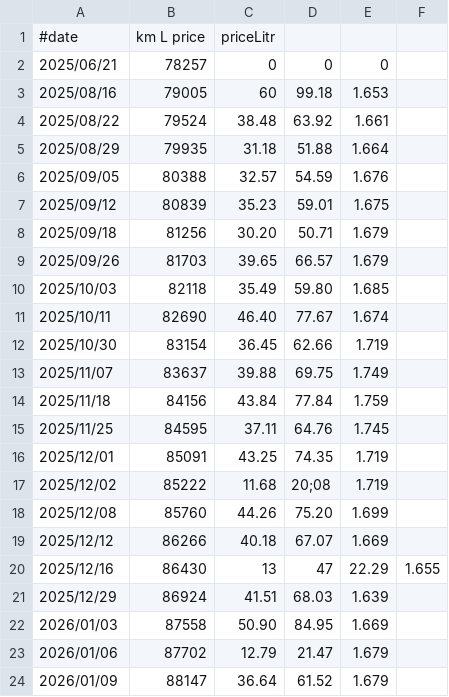
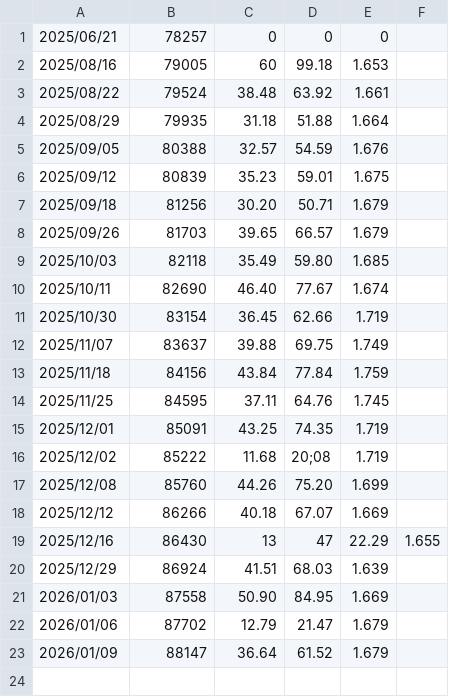
Before and after one commit to Pamento/excellent-calc, a CSV file: public/assets/inputs.csv, drawn as a sheet.

```diff
--- a/public/assets/inputs.csv
+++ b/public/assets/inputs.csv
@@ -1,2 +1 @@
-#date,     km    L  price,  priceLitr
 2025/06/21,78257,0,0,0
```
Also changed, not shown: 2 other files.
